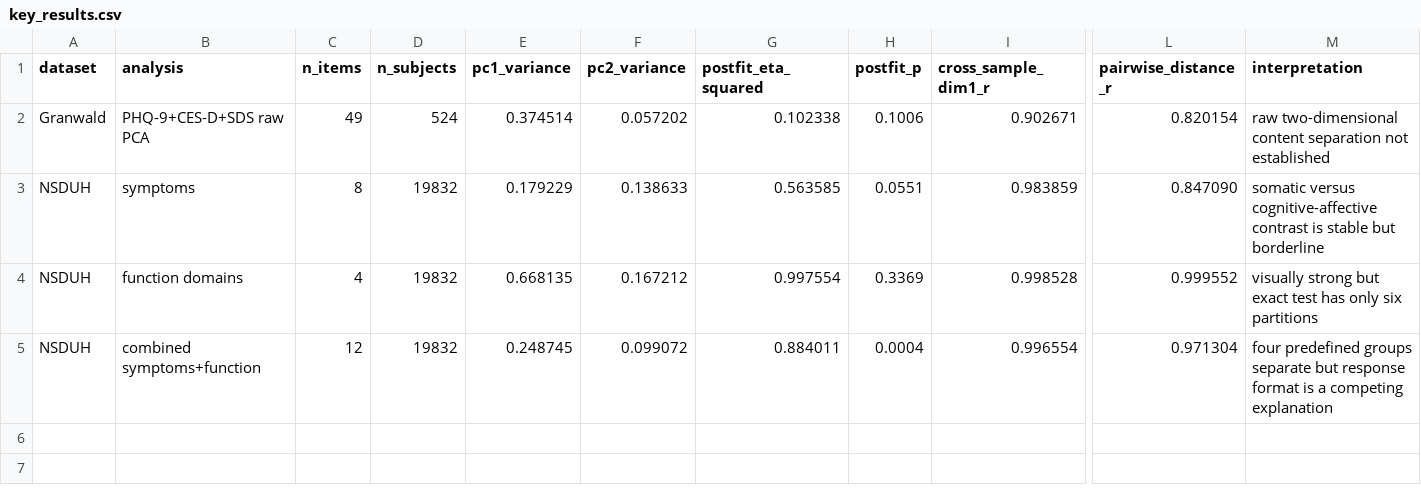
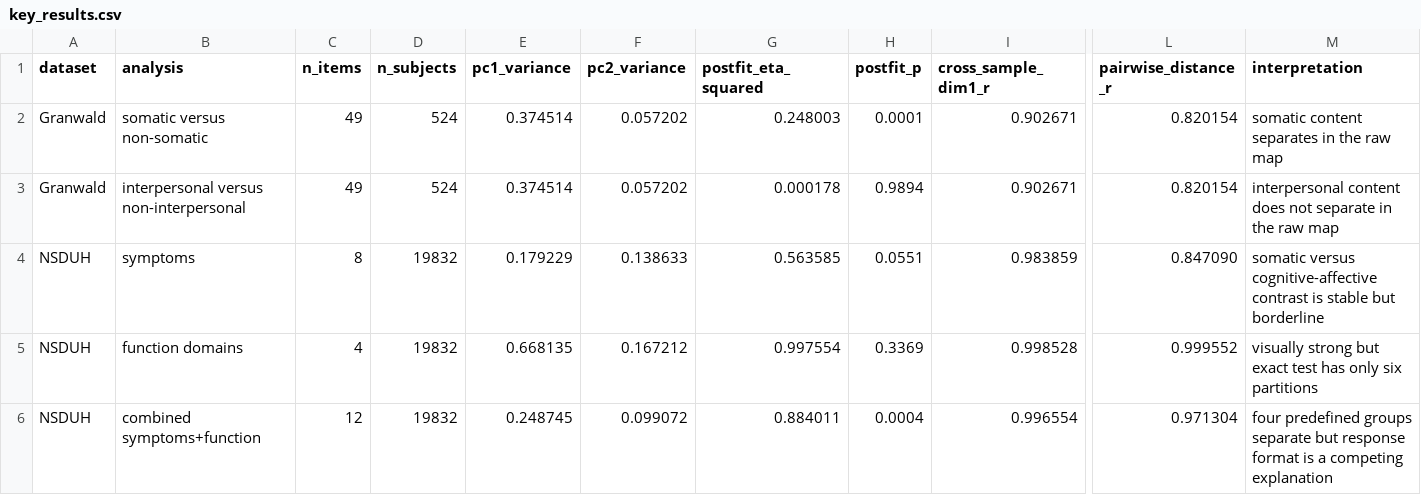
Before and after one commit to RexLawAngus/BRIDGE-D, a CSV file: validation/paper_v0.4.1/key_results.csv (was validation/paper_v0.4.0/key_results.csv), drawn as a sheet; only a part is shown, gaps mark what is left out; addresses are those after the commit; rows hold the shown columns only; the diff names each change by its address in the sheet, - before the commit and + after, or states it on an @@ line.

Commit message:
Fix independent content-dimension validation

```diff
--- a/validation/paper_v0.4.0/key_results.csv
+++ b/validation/paper_v0.4.1/key_results.csv
+row 2: Granwald | somatic versus non-somatic | 49 | 524 | 0.374514 | 0.057202 | 0.248003 | 0.0001 | 0.902671 | 0.820154 | somatic content separates in the raw map
-B3 (analysis): PHQ-9+CES-D+SDS raw PCA
+B3 (analysis): interpersonal versus non-interpersonal
-G3 (postfit_eta_squared): 0.102338
+G3 (postfit_eta_squared): 0.000178
-H3 (postfit_p): 0.1006
+H3 (postfit_p): 0.9894
-M3 (interpretation): raw two-dimensional content separation not established
+M3 (interpretation): interpersonal content does not separate in the raw map
```
Also changed, not shown: 7 other files.
